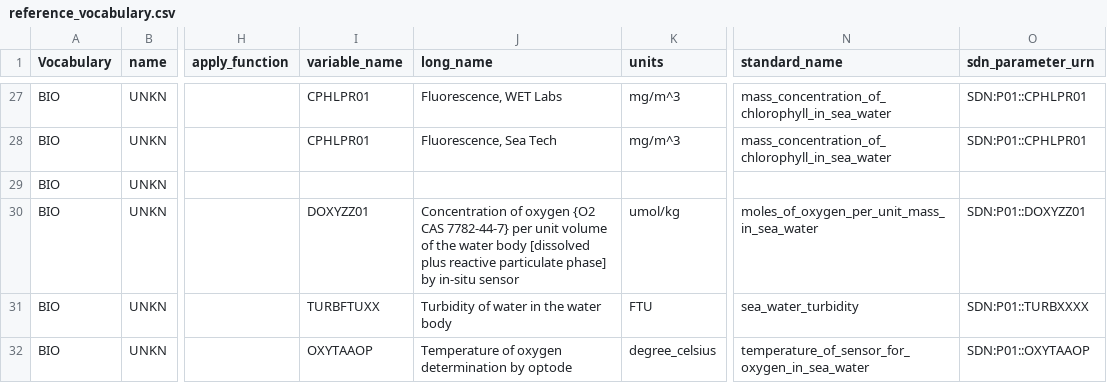
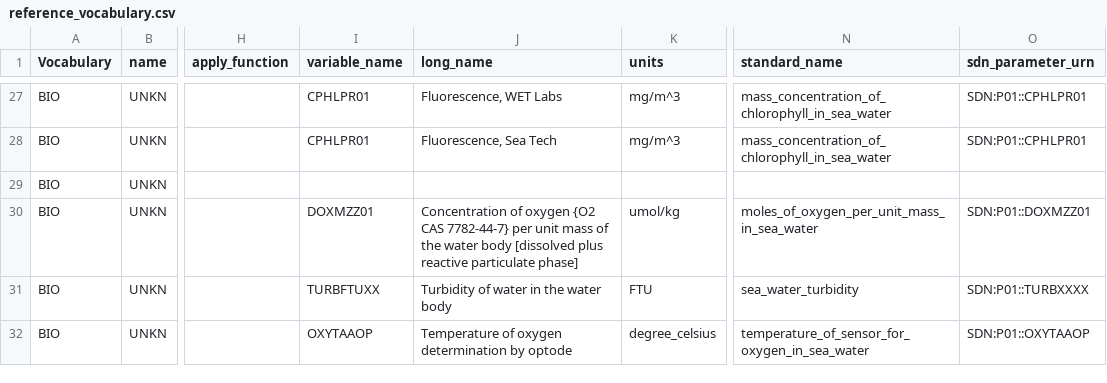
Before and after one commit to cioos-siooc/cioos-siooc_data_transform, a CSV file: projects/odf_transform/reference_vocabulary.csv, drawn as a sheet; only a part is shown, gaps mark what is left out; the diff names each change by its address in the sheet, - before the commit and + after, or states it on an @@ line.

Commit message:
Fix UNKN umol/kg oxygen data mapping

```diff
--- a/projects/odf_transform/reference_vocabulary.csv
+++ b/projects/odf_transform/reference_vocabulary.csv
-I30 (variable_name): DOXYZZ01
+I30 (variable_name): DOXMZZ01
-J30 (long_name): …per unit volume of the water body [dissolved plus reactive particulate phase] by in-situ sensor
+J30 (long_name): …per unit mass of the water body [dissolved plus reactive particulate phase]
-O30 (sdn_parameter_urn): SDN:P01::DOXYZZ01
+O30 (sdn_parameter_urn): SDN:P01::DOXMZZ01
```
